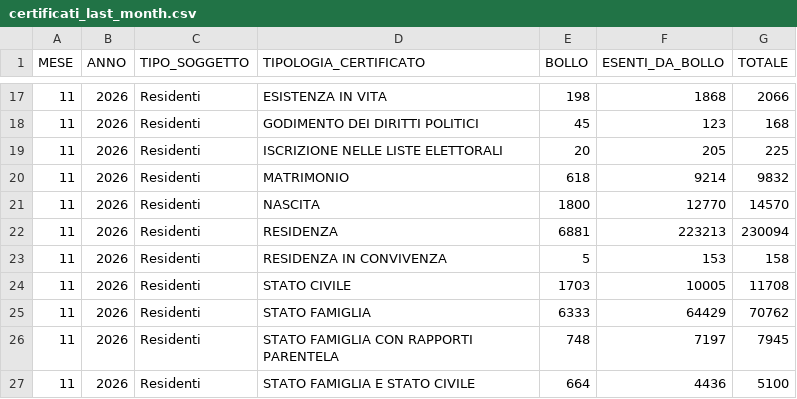
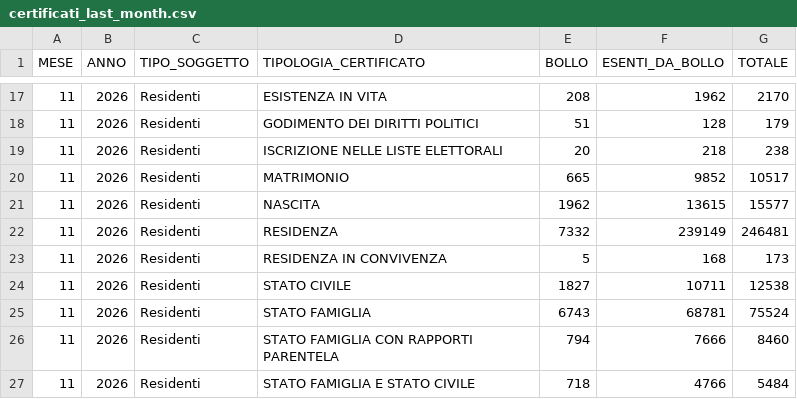
Before and after one commit to italia/anpr-opendata, a CSV file: data/certificati_last_month.csv, drawn as a sheet; only a part is shown, gaps mark what is left out; the diff covers the shown part only.

```diff
--- a/data/certificati_last_month.csv
+++ b/data/certificati_last_month.csv
@@ -17,11 +17,11 @@ MESE,ANNO,TIPO_SOGGETTO,TIPOLOGIA_CERTIFICATO,BOLLO,ESENTI_DA_BOLLO,TOTALE
-11,2026,Residenti,ESISTENZA IN VITA,198,1868,2066
-11,2026,Residenti,GODIMENTO DEI DIRITTI POLITICI,45,123,168
-11,2026,Residenti,ISCRIZIONE NELLE LISTE ELETTORALI,20,205,225
-11,2026,Residenti,MATRIMONIO,618,9214,9832
-11,2026,Residenti,NASCITA,1800,12770,14570
-11,2026,Residenti,RESIDENZA,6881,223213,230094
-11,2026,Residenti,RESIDENZA IN CONVIVENZA,5,153,158
-11,2026,Residenti,STATO CIVILE,1703,10005,11708
-11,2026,Residenti,STATO FAMIGLIA,6333,64429,70762
-11,2026,Residenti,STATO FAMIGLIA CON RAPPORTI PARENTELA,748,7197,7945
-11,2026,Residenti,STATO FAMIGLIA E STATO CIVILE,664,4436,5100
+11,2026,Residenti,ESISTENZA IN VITA,208,1962,2170
+11,2026,Residenti,GODIMENTO DEI DIRITTI POLITICI,51,128,179
+11,2026,Residenti,ISCRIZIONE NELLE LISTE ELETTORALI,20,218,238
+11,2026,Residenti,MATRIMONIO,665,9852,10517
+11,2026,Residenti,NASCITA,1962,13615,15577
+11,2026,Residenti,RESIDENZA,7332,239149,246481
+11,2026,Residenti,RESIDENZA IN CONVIVENZA,5,168,173
+11,2026,Residenti,STATO CIVILE,1827,10711,12538
+11,2026,Residenti,STATO FAMIGLIA,6743,68781,75524
+11,2026,Residenti,STATO FAMIGLIA CON RAPPORTI PARENTELA,794,7666,8460
+11,2026,Residenti,STATO FAMIGLIA E STATO CIVILE,718,4766,5484
```
Also changed, not shown: 36 edited cells elsewhere in this file.
